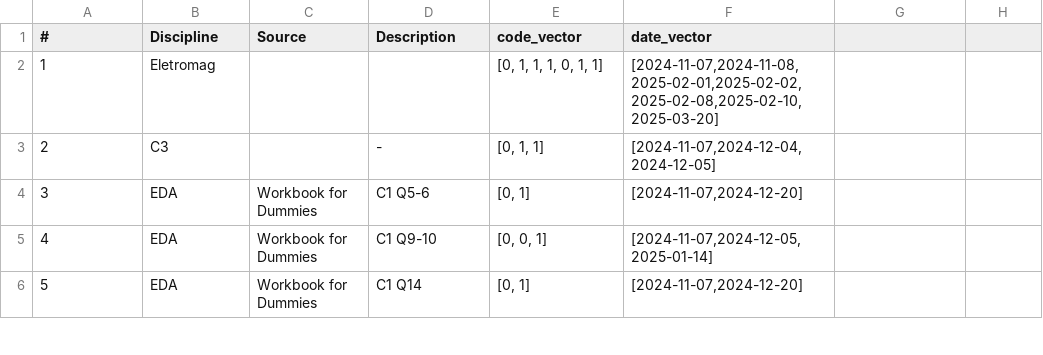
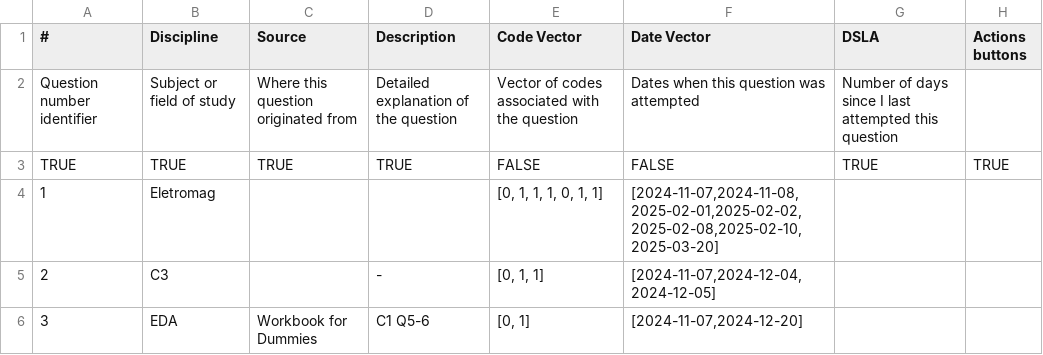
Before and after one commit to nigarofe/CAL, a CSV file: Questions Project/questions.csv, drawn as a sheet; only a part is shown; the shorter side is filled out with more unchanged rows; the diff names each change by its address in the sheet, - before the commit and + after, or states it on an @@ line.

Commit message:
v3 table complete

```diff
--- a/Questions Project/questions.csv
+++ b/Questions Project/questions.csv
-E1: code_vector
+E1: Code Vector
-F1: date_vector
+F1: Date Vector
-G1: (empty)
+G1: DSLA
-H1: (empty)
+H1: Actions buttons
+row 2: Question number identifier | Subject or field of study | Where this question originated from | Detailed explanation of the question | Vector of codes associated with the question | Dates when this question was attempted | Number of days since I last attempted this question
+row 3: TRUE | TRUE | TRUE | TRUE | FALSE | FALSE | TRUE | TRUE
```
Also changed, not shown: 21 other files.
